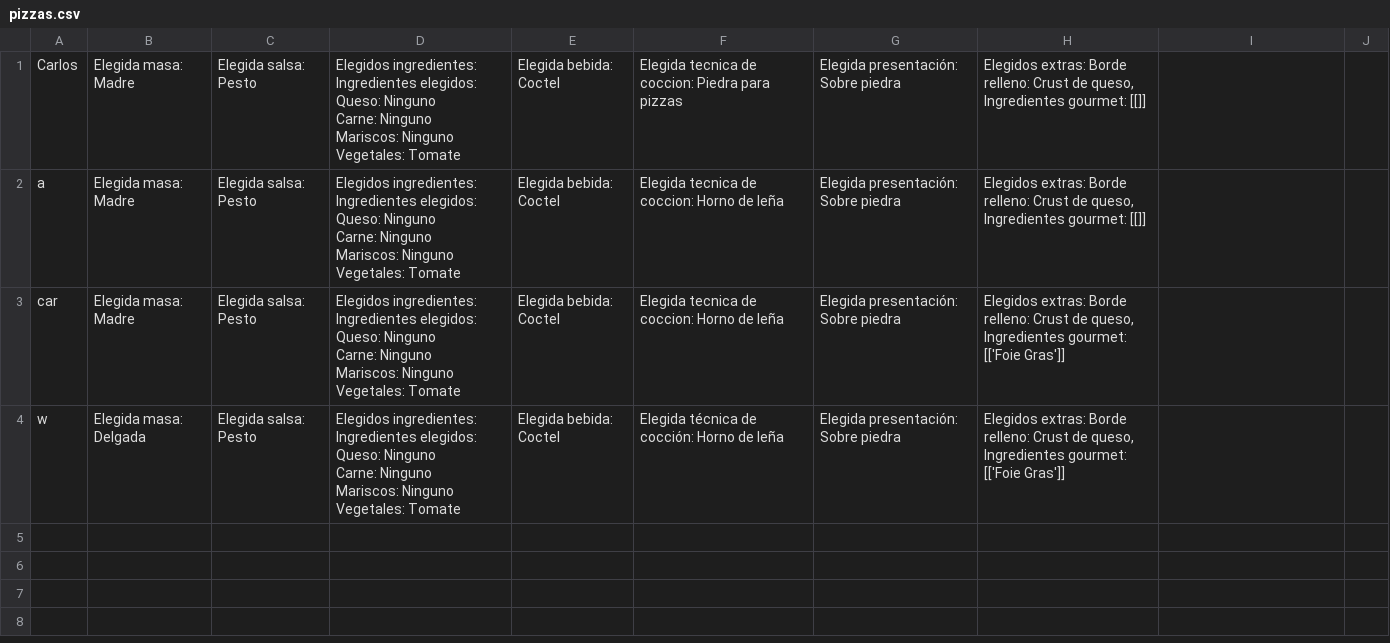
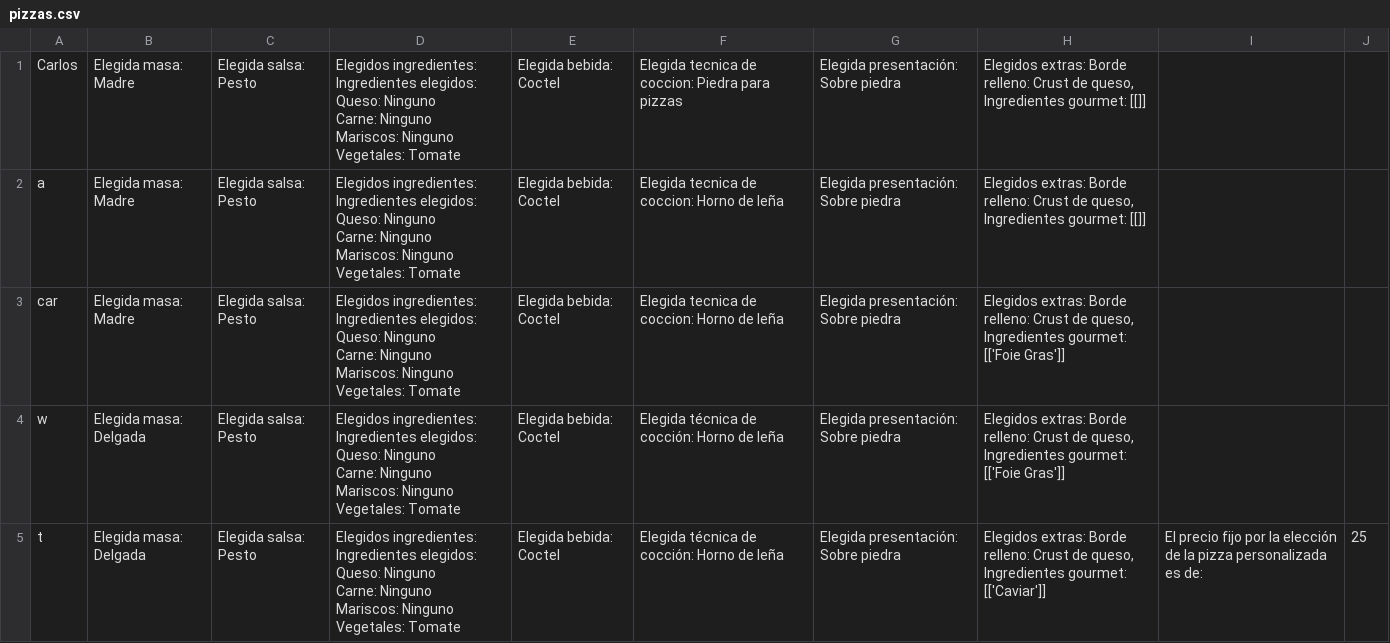
Before and after one commit to carlospuigserver/Desarrollo-OO-2-, a CSV file: storage/pizzas.csv, drawn as a sheet.

```diff
--- a/storage/pizzas.csv
+++ b/storage/pizzas.csv
@@ -20 +20,6 @@ Mariscos: Ninguno
 Vegetales: Tomate",Elegida bebida: Coctel,Elegida técnica de cocción: Horno de leña,Elegida presentación: Sobre piedra,"Elegidos extras: Borde relleno: Crust de queso, Ingredientes gourmet: [['Foie Gras']]"
+t,Elegida masa: Delgada,Elegida salsa: Pesto,"Elegidos ingredientes: Ingredientes elegidos:
+Queso: Ninguno
+Carne: Ninguno
+Mariscos: Ninguno
+Vegetales: Tomate",Elegida bebida: Coctel,Elegida técnica de cocción: Horno de leña,Elegida presentación: Sobre piedra,"Elegidos extras: Borde relleno: Crust de queso, Ingredientes gourmet: [['Caviar']]",El precio fijo por la elección de la pizza personalizada es de:,25
```
Also changed, not shown: Usuario/usuario.csv, storage/menus.csv, 4 other files.
